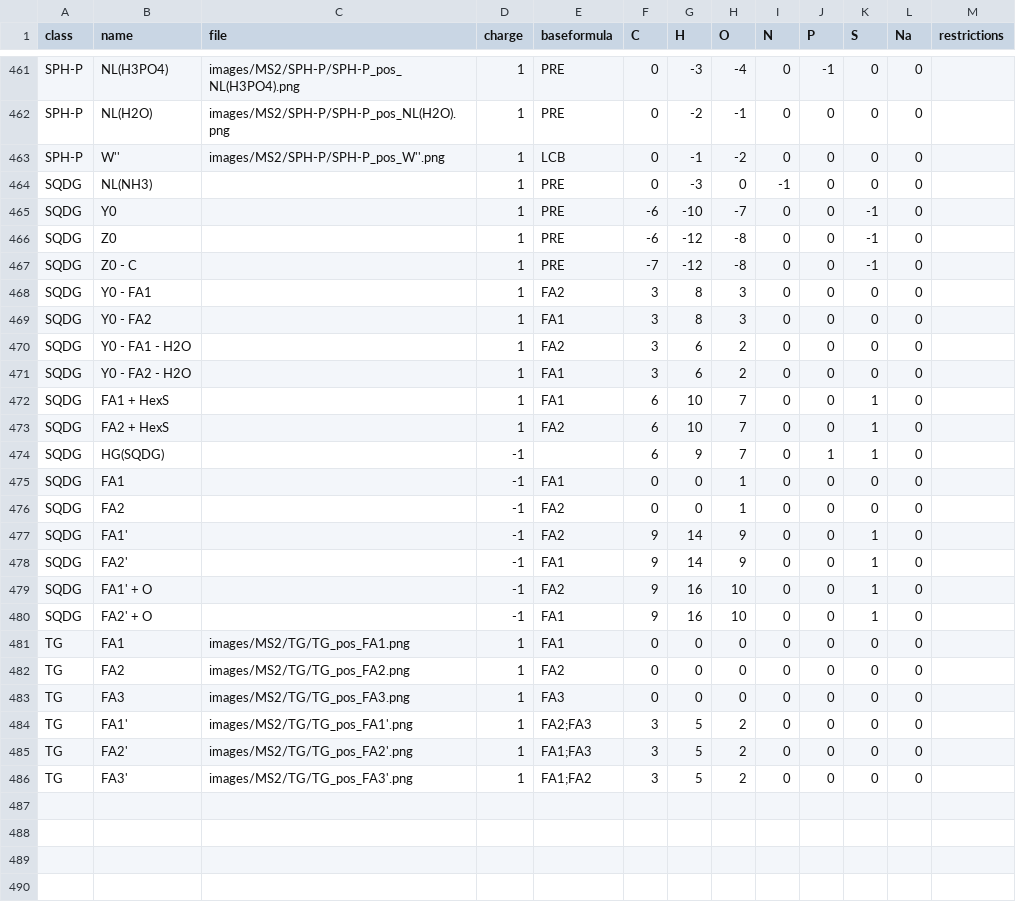
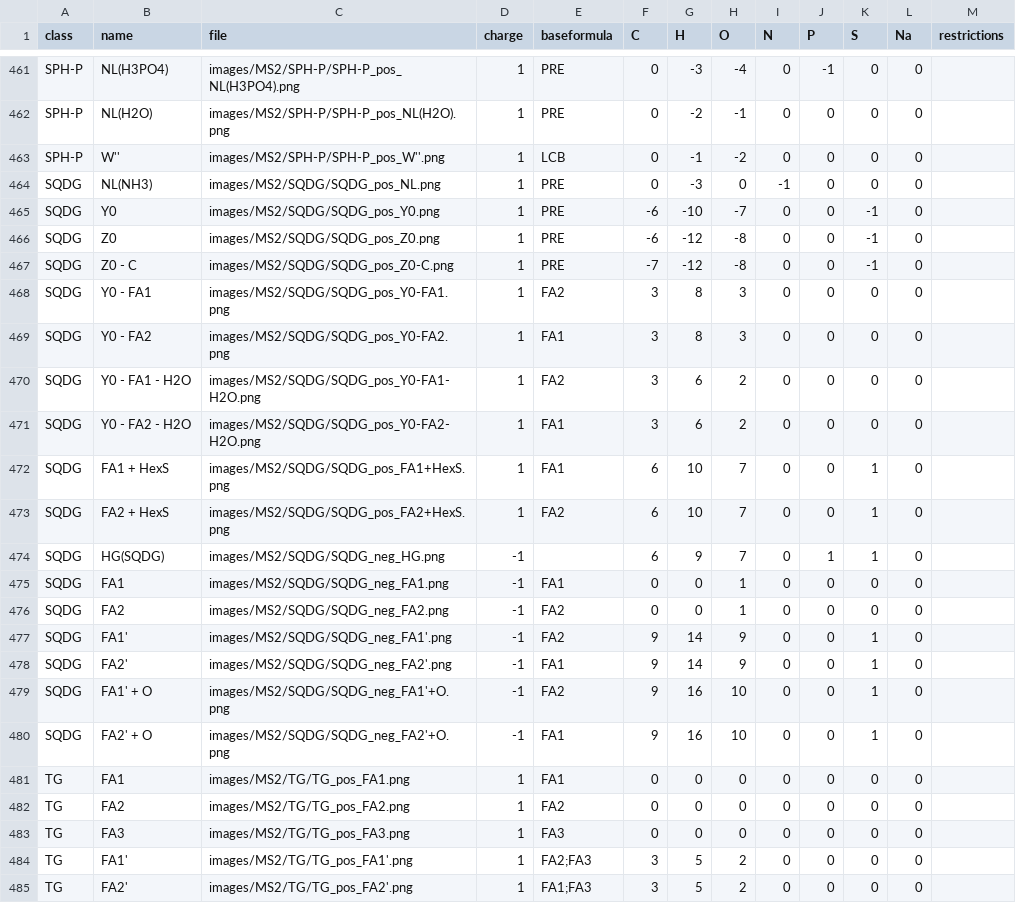
Before and after one commit to lifs-tools/lipidcreator, a CSV file: LipidCreator/data/ms2fragments.csv, drawn as a sheet; only a part is shown, gaps mark what is left out; the shorter side is filled out with more unchanged rows; the diff covers the shown part only.

Commit message:
added new fragment images

```diff
--- a/LipidCreator/data/ms2fragments.csv
+++ b/LipidCreator/data/ms2fragments.csv
@@ -463,19 +463,19 @@ SPH-P,NL(H2O),images/MS2/SPH-P/SPH-P_pos_NL(H2O).png,1,PRE,0,-2,-1,0,0,0,0,
 SPH-P,W'',images/MS2/SPH-P/SPH-P_pos_W''.png,1,LCB,0,-1,-2,0,0,0,0,
-SQDG,NL(NH3),,1,PRE,0,-3,0,-1,0,0,0,
-SQDG,Y0,,1,PRE,-6,-10,-7,0,0,-1,0,
-SQDG,Z0,,1,PRE,-6,-12,-8,0,0,-1,0,
-SQDG,Z0 - C,,1,PRE,-7,-12,-8,0,0,-1,0,
-SQDG,Y0 - FA1,,1,FA2,3,8,3,0,0,0,0,
-SQDG,Y0 - FA2,,1,FA1,3,8,3,0,0,0,0,
-SQDG,Y0 - FA1 - H2O,,1,FA2,3,6,2,0,0,0,0,
-SQDG,Y0 - FA2 - H2O,,1,FA1,3,6,2,0,0,0,0,
-SQDG,FA1 + HexS,,1,FA1,6,10,7,0,0,1,0,
-SQDG,FA2 + HexS,,1,FA2,6,10,7,0,0,1,0,
-SQDG,HG(SQDG),,-1,,6,9,7,0,1,1,0,
-SQDG,FA1,,-1,FA1,0,0,1,0,0,0,0,
-SQDG,FA2,,-1,FA2,0,0,1,0,0,0,0,
-SQDG,FA1',,-1,FA2,9,14,9,0,0,1,0,
-SQDG,FA2',,-1,FA1,9,14,9,0,0,1,0,
-SQDG,FA1' + O,,-1,FA2,9,16,10,0,0,1,0,
-SQDG,FA2' + O,,-1,FA1,9,16,10,0,0,1,0,
+SQDG,NL(NH3),images/MS2/SQDG/SQDG_pos_NL.png,1,PRE,0,-3,0,-1,0,0,0,
+SQDG,Y0,images/MS2/SQDG/SQDG_pos_Y0.png,1,PRE,-6,-10,-7,0,0,-1,0,
+SQDG,Z0,images/MS2/SQDG/SQDG_pos_Z0.png,1,PRE,-6,-12,-8,0,0,-1,0,
+SQDG,Z0 - C,images/MS2/SQDG/SQDG_pos_Z0-C.png,1,PRE,-7,-12,-8,0,0,-1,0,
+SQDG,Y0 - FA1,images/MS2/SQDG/SQDG_pos_Y0-FA1.png,1,FA2,3,8,3,0,0,0,0,
+SQDG,Y0 - FA2,images/MS2/SQDG/SQDG_pos_Y0-FA2.png,1,FA1,3,8,3,0,0,0,0,
+SQDG,Y0 - FA1 - H2O,images/MS2/SQDG/SQDG_pos_Y0-FA1-H2O.png,1,FA2,3,6,2,0,0,0,0,
+SQDG,Y0 - FA2 - H2O,images/MS2/SQDG/SQDG_pos_Y0-FA2-H2O.png,1,FA1,3,6,2,0,0,0,0,
+SQDG,FA1 + HexS,images/MS2/SQDG/SQDG_pos_FA1+HexS.png,1,FA1,6,10,7,0,0,1,0,
+SQDG,FA2 + HexS,images/MS2/SQDG/SQDG_pos_FA2+HexS.png,1,FA2,6,10,7,0,0,1,0,
+SQDG,HG(SQDG),images/MS2/SQDG/SQDG_neg_HG.png,-1,,6,9,7,0,1,1,0,
+SQDG,FA1,images/MS2/SQDG/SQDG_neg_FA1.png,-1,FA1,0,0,1,0,0,0,0,
+SQDG,FA2,images/MS2/SQDG/SQDG_neg_FA2.png,-1,FA2,0,0,1,0,0,0,0,
+SQDG,FA1',images/MS2/SQDG/SQDG_neg_FA1'.png,-1,FA2,9,14,9,0,0,1,0,
+SQDG,FA2',images/MS2/SQDG/SQDG_neg_FA2'.png,-1,FA1,9,14,9,0,0,1,0,
+SQDG,FA1' + O,images/MS2/SQDG/SQDG_neg_FA1'+O.png,-1,FA2,9,16,10,0,0,1,0,
+SQDG,FA2' + O,images/MS2/SQDG/SQDG_neg_FA2'+O.png,-1,FA1,9,16,10,0,0,1,0,
 TG,FA1,images/MS2/TG/TG_pos_FA1.png,1,FA1,0,0,0,0,0,0,0,
```
Also changed, not shown: 17 edited cells elsewhere in this file, 44 other files.
